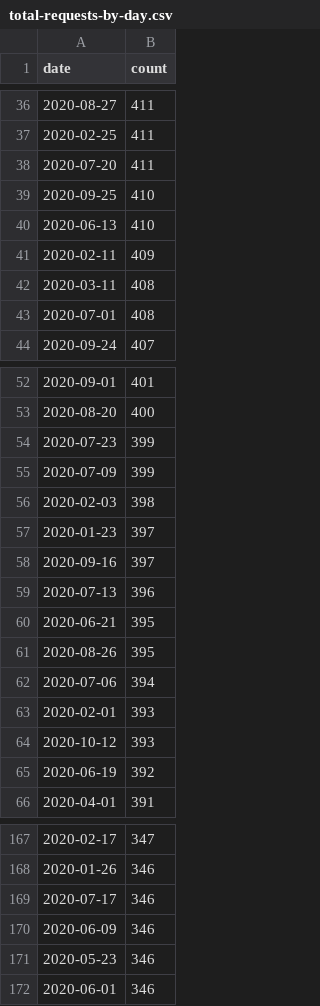
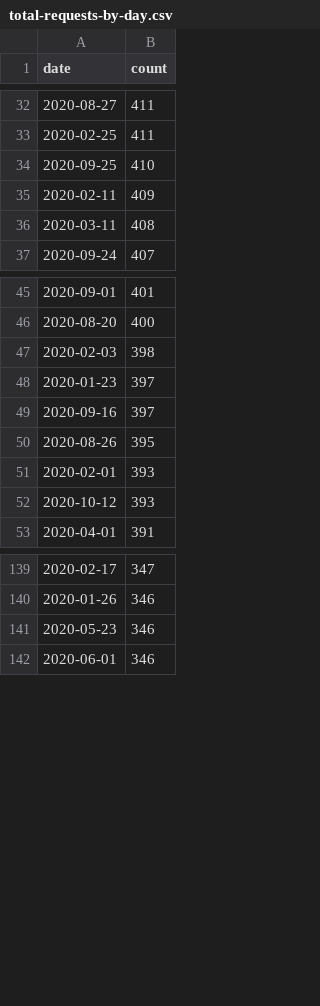
Before and after one commit to gabrieldinizsm/multiplan-challenge, a CSV file: output/total-requests-by-day.csv, drawn as a sheet; only a part is shown, gaps mark what is left out; removed rows and columns are numbered as before the commit, all else as after; the diff covers the shown part only; the diff names each change by its address in the sheet, - before the commit and + after, or states it on an @@ line.

```diff
--- a/output/total-requests-by-day.csv
+++ b/output/total-requests-by-day.csv
-row 38: 2020-07-20 | 411
-row 40: 2020-06-13 | 410
-row 43: 2020-07-01 | 408
-row 54: 2020-07-23 | 399
-row 55: 2020-07-09 | 399
-row 59: 2020-07-13 | 396
-row 60: 2020-06-21 | 395
-row 62: 2020-07-06 | 394
-row 65: 2020-06-19 | 392
-row 169: 2020-07-17 | 346
-row 170: 2020-06-09 | 346
```
Also changed, not shown: 2 added rows, 40 removed rows and 7 moved rows elsewhere in this file, 4 other files.
